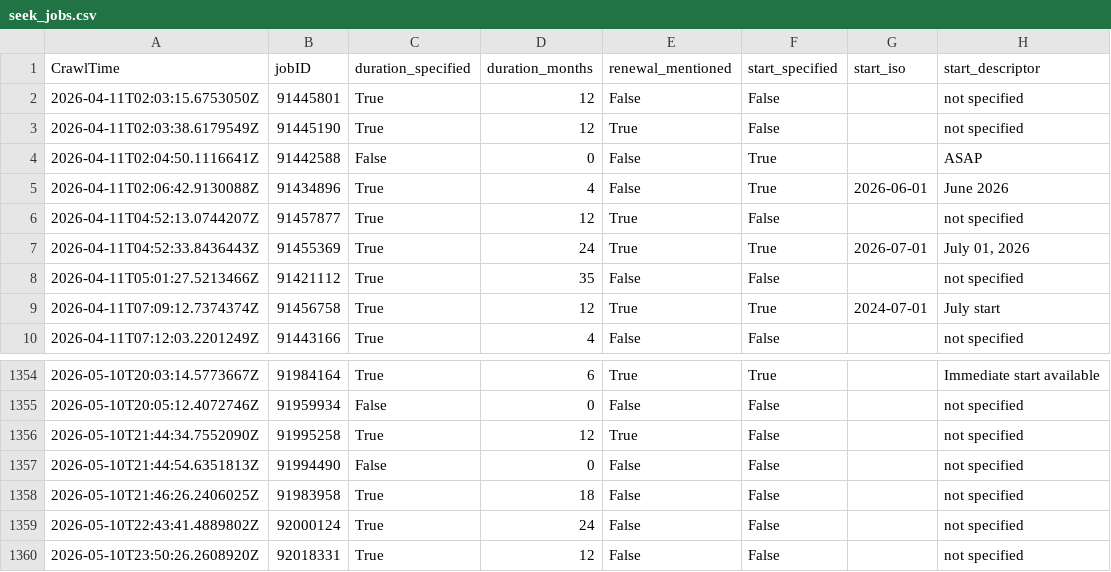
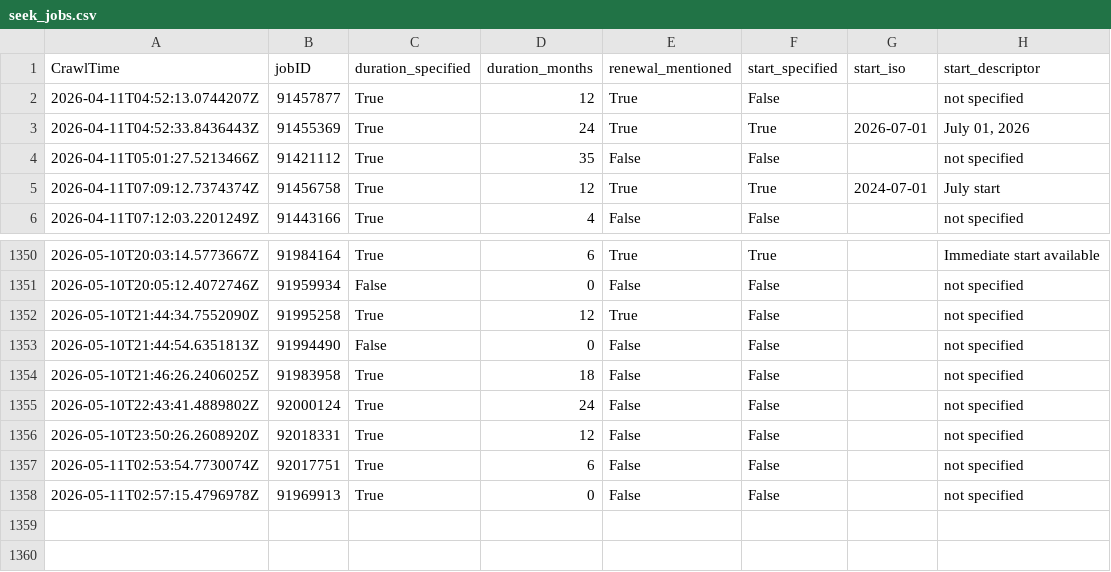
Before and after one commit to adverbdizzy7d/Seek-Jobs, a CSV file: data/seek_jobs.csv, drawn as a sheet; only a part is shown, gaps mark what is left out; removed rows and columns are numbered as before the commit, all else as after; the diff names each change by its address in the sheet, - before the commit and + after, or states it on an @@ line.

```diff
--- a/data/seek_jobs.csv
+++ b/data/seek_jobs.csv
-row 2: 2026-04-11T02:03:15.6753050Z | 91445801 | True | 12 | False | False |  | not specified
-row 3: 2026-04-11T02:03:38.6179549Z | 91445190 | True | 12 | True | False |  | not specified
-row 4: 2026-04-11T02:04:50.1116641Z | 91442588 | False | 0 | False | True |  | ASAP
-row 5: 2026-04-11T02:06:42.9130088Z | 91434896 | True | 4 | False | True | 2026-06-01 | June 2026
+row 1357: 2026-05-11T02:53:54.7730074Z | 92017751 | True | 6 | False | False |  | not specified
+row 1358: 2026-05-11T02:57:15.4796978Z | 91969913 | True | 0 | False | False |  | not specified
```
